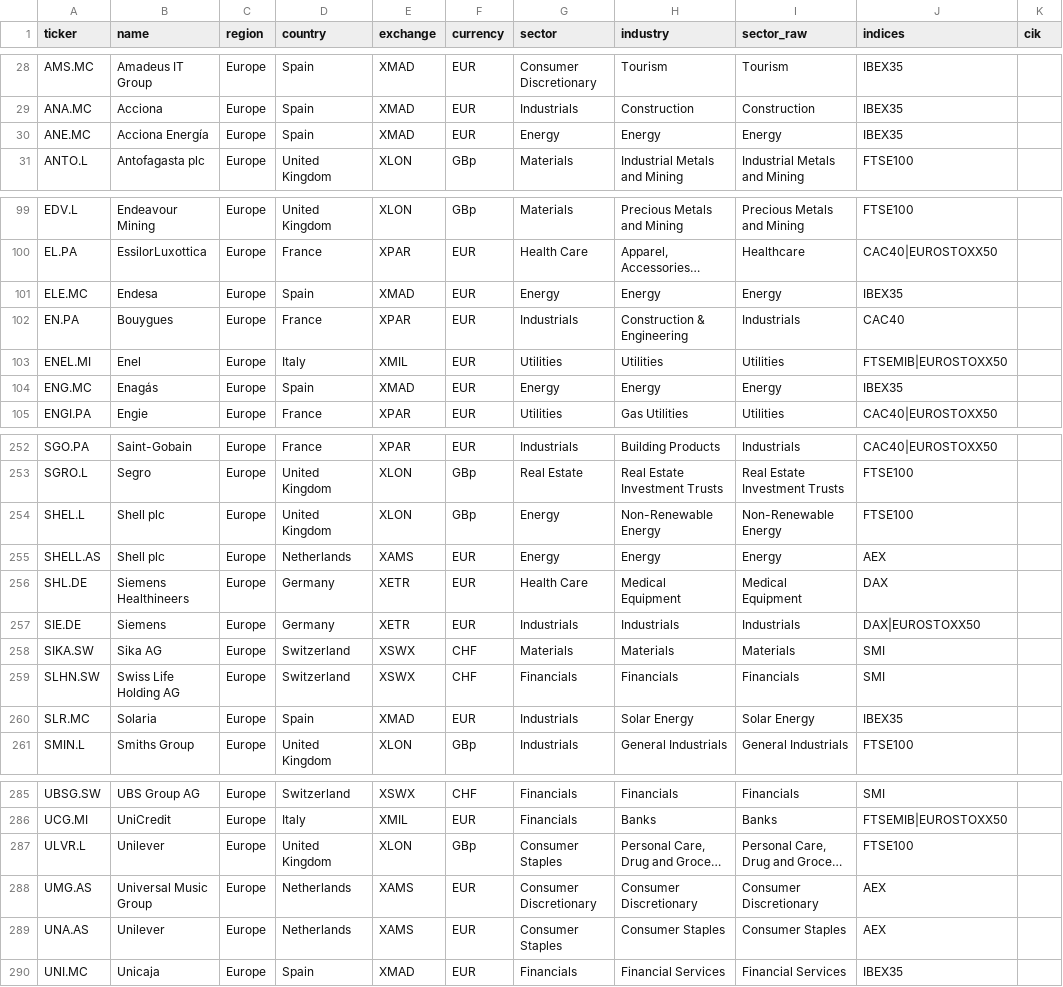
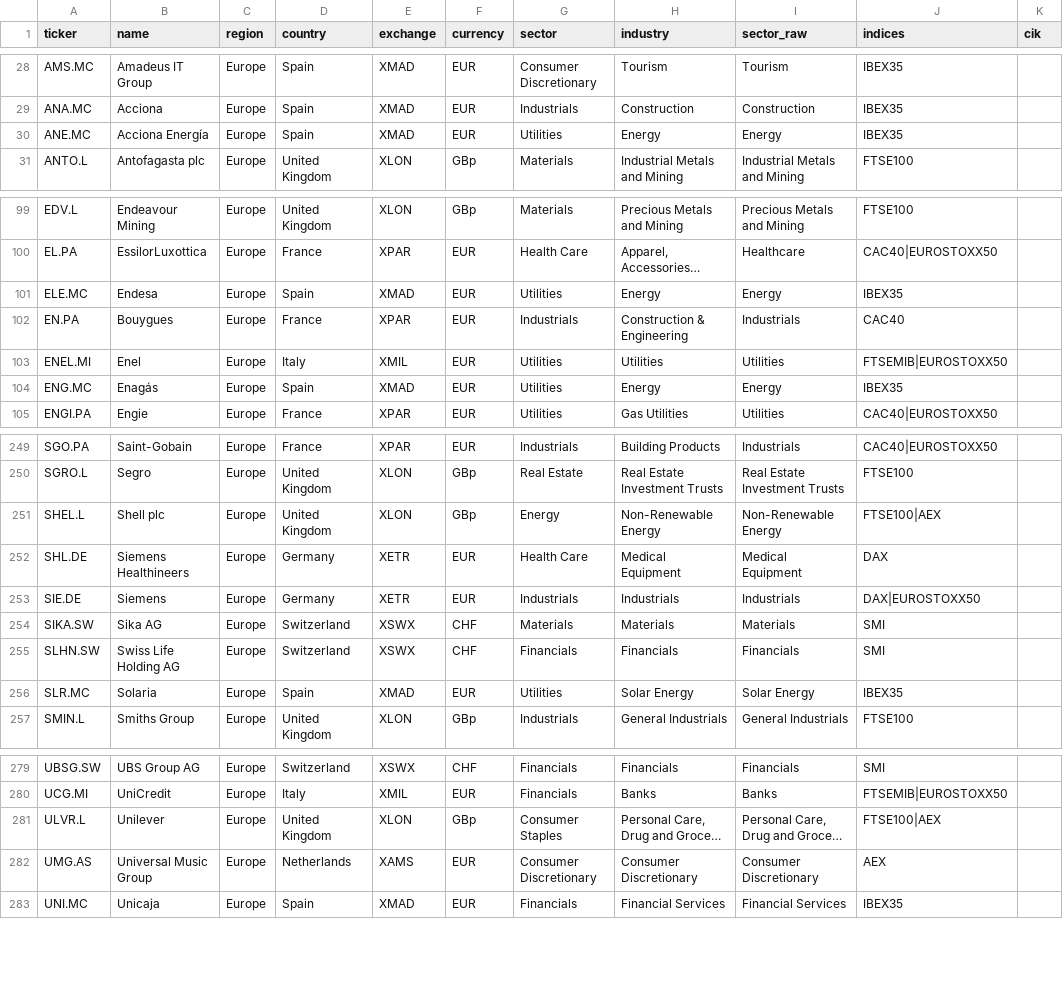
Before and after one commit to adrudis11/StockTrendTracker, a CSV file: data/universe/stocks.csv, drawn as a sheet; only a part is shown, gaps mark what is left out; long unchanged cells end in …; removed rows and columns are numbered as before the commit, all else as after; the diff covers the shown part only; the diff names each change by its address in the sheet, - before the commit and + after, or states it on an @@ line.

```diff
--- a/data/universe/stocks.csv
+++ b/data/universe/stocks.csv
-G30 (sector): Energy
+G30 (sector): Utilities
-G101 (sector): Energy
+G101 (sector): Utilities
-G104 (sector): Energy
+G104 (sector): Utilities
-J251 (indices): FTSE100
+J251 (indices): FTSE100|AEX
-row 255: SHELL.AS | Shell plc | Europe | Netherlands | XAMS | EUR | Energy | Energy | Energy | AEX
-G256 (sector): Industrials
+G256 (sector): Utilities
-J281 (indices): FTSE100
+J281 (indices): FTSE100|AEX
-row 289: UNA.AS | Unilever | Europe | Netherlands | XAMS | EUR | Consumer Staples | Consumer Staples | Consumer Staples | AEX
```
Also changed, not shown: 5 removed rows and 9 edited cells elsewhere in this file, 19 other files.
